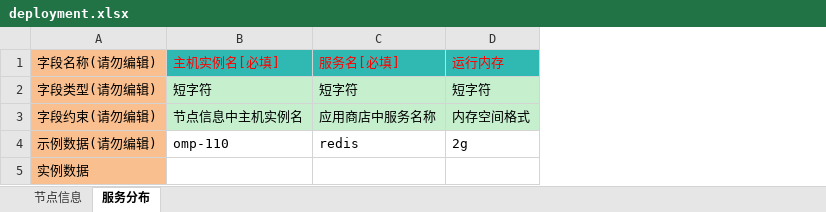
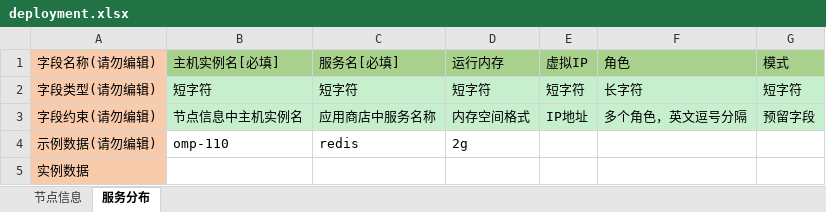
Before and after one commit to CloudWise-OpenSource/OMP, an Excel workbook: package_hub/template/deployment.xlsx, sheet 服务分布, drawn as a sheet; values as stored, in another font and other column widths than the file's, no borders; the diff names each change by its address in the sheet, - before the commit and + after, or states it on an @@ line.

```diff
--- a/package_hub/template/deployment.xlsx (sheet 服务分布)
+++ b/package_hub/template/deployment.xlsx (sheet 服务分布)
+column E (虚拟IP), rows 2-3: 短字符 | IP地址
+column F (角色), rows 2-3: 长字符 | 多个角色，英文逗号分隔
+column G (模式), rows 2-3: 短字符 | 预留字段
-A1:A5 fill: #FABF8F
+A1:A5 fill: #F8CBAD
@@ B1:D1 fill: #30B8B2 → #A9D18E, text colour: #FF0000 → black @@
```
Also changed, not shown: sheet 节点信息, package_hub/template/import_hosts_template.xlsx, 5 other files.
